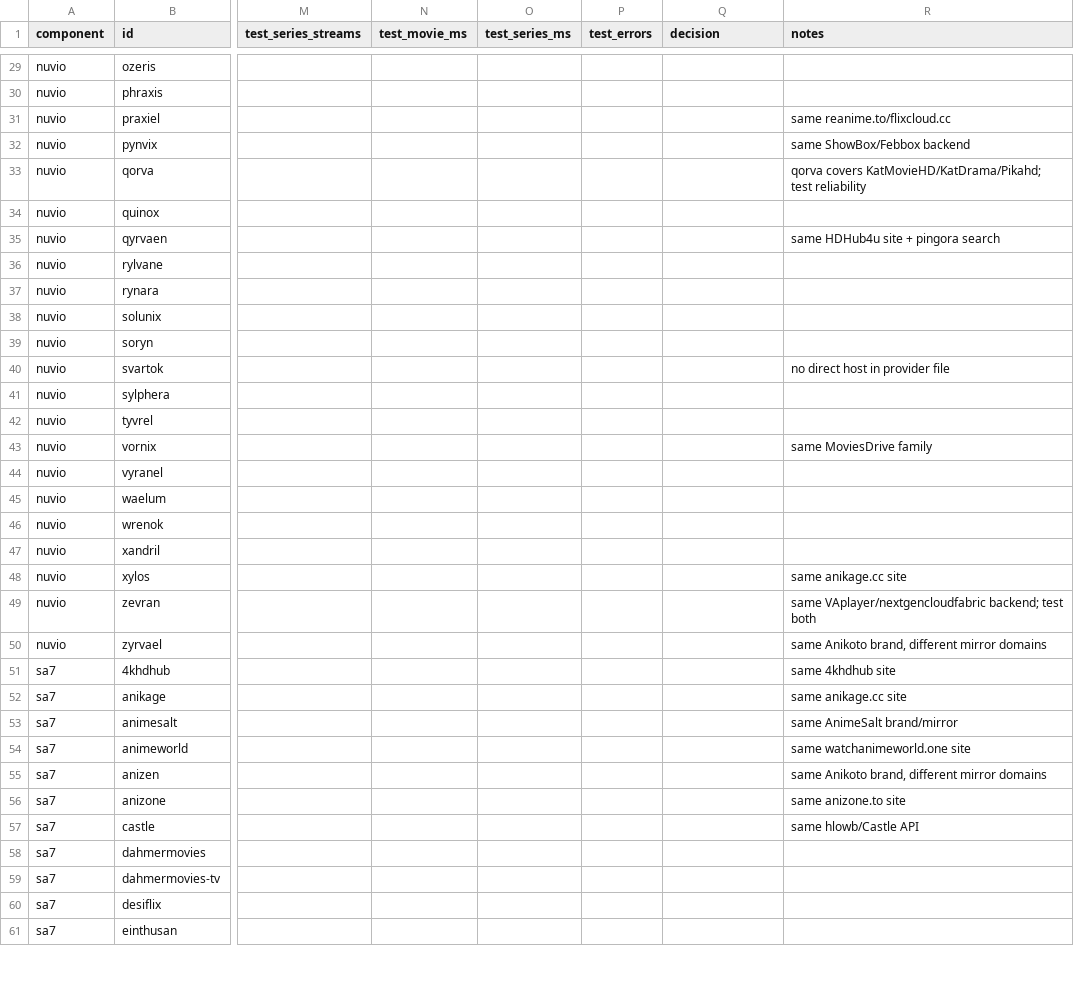
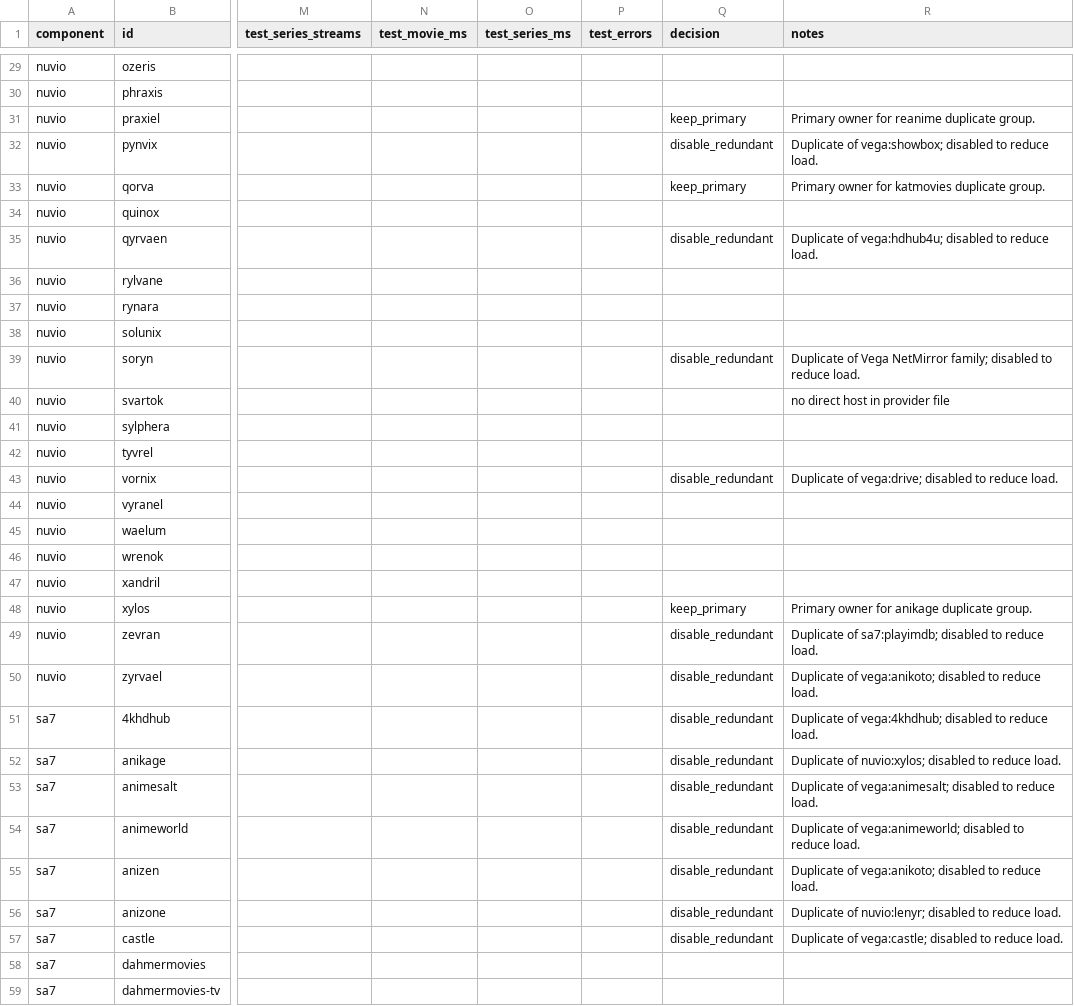
Before and after one commit to Ashishsri2018/unified-streams, a CSV file: config/provider-audit.csv, drawn as a sheet; only a part is shown, gaps mark what is left out; the shorter side is filled out with more unchanged rows; the diff covers the shown part only; the diff names each change by its address in the sheet, - before the commit and + after, or states it on an @@ line.

Commit message:
feat: enforce provider duplicate policy exclusions from provider-audit.csv and providers.json

```diff
--- a/config/provider-audit.csv
+++ b/config/provider-audit.csv
-Q31 (decision): (empty)
+Q31 (decision): keep_primary
-R31 (notes): same reanime.to/flixcloud.cc
+R31 (notes): Primary owner for reanime duplicate group.
-Q32 (decision): (empty)
+Q32 (decision): disable_redundant
-R32 (notes): same ShowBox/Febbox backend
+R32 (notes): Duplicate of vega:showbox; disabled to reduce load.
-Q33 (decision): (empty)
+Q33 (decision): keep_primary
-R33 (notes): qorva covers KatMovieHD/KatDrama/Pikahd; test reliability
+R33 (notes): Primary owner for katmovies duplicate group.
-Q35 (decision): (empty)
+Q35 (decision): disable_redundant
-R35 (notes): same HDHub4u site + pingora search
+R35 (notes): Duplicate of vega:hdhub4u; disabled to reduce load.
-Q39 (decision): (empty)
+Q39 (decision): disable_redundant
-R39 (notes): (empty)
+R39 (notes): Duplicate of Vega NetMirror family; disabled to reduce load.
-Q43 (decision): (empty)
+Q43 (decision): disable_redundant
-R43 (notes): same MoviesDrive family
+R43 (notes): Duplicate of vega:drive; disabled to reduce load.
-Q48 (decision): (empty)
+Q48 (decision): keep_primary
-R48 (notes): same anikage.cc site
+R48 (notes): Primary owner for anikage duplicate group.
-Q49:Q57 (decision): (empty)
+Q49:Q57 (decision): disable_redundant
-R49 (notes): same VAplayer/nextgencloudfabric backend; test both
+R49 (notes): Duplicate of sa7:playimdb; disabled to reduce load.
-R50 (notes): same Anikoto brand, different mirror domains
+R50 (notes): Duplicate of vega:anikoto; disabled to reduce load.
-R51 (notes): same 4khdhub site
+R51 (notes): Duplicate of vega:4khdhub; disabled to reduce load.
-R52 (notes): same anikage.cc site
+R52 (notes): Duplicate of nuvio:xylos; disabled to reduce load.
-R53 (notes): same AnimeSalt brand/mirror
+R53 (notes): Duplicate of vega:animesalt; disabled to reduce load.
-R54 (notes): same watchanimeworld.one site
+R54 (notes): Duplicate of vega:animeworld; disabled to reduce load.
-R55 (notes): same Anikoto brand, different mirror domains
+R55 (notes): Duplicate of vega:anikoto; disabled to reduce load.
-R56 (notes): same anizone.to site
+R56 (notes): Duplicate of nuvio:lenyr; disabled to reduce load.
-R57 (notes): same hlowb/Castle API
+R57 (notes): Duplicate of vega:castle; disabled to reduce load.
```
Also changed, not shown: 90 edited cells elsewhere in this file, 6 other files.
